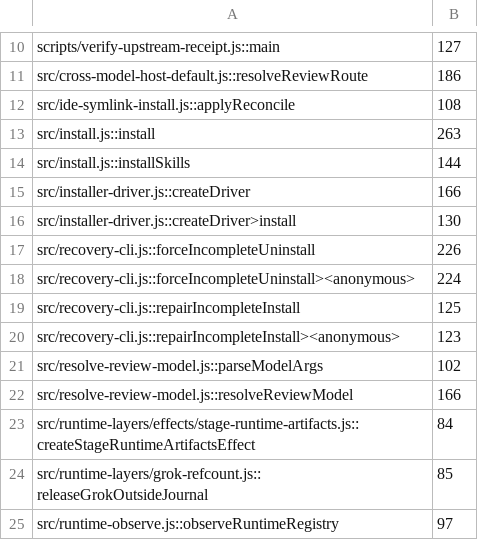
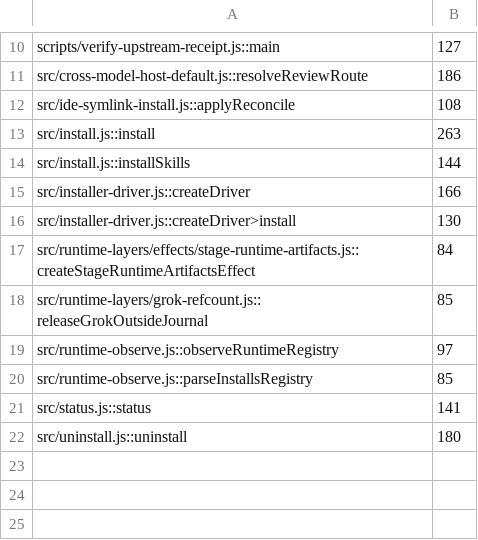
Before and after one commit to henryavila/atomic-skills, a TSV file: qa/debt/js.function-lines.tsv, drawn as a sheet; only a part is shown, gaps mark what is left out; the shorter side is filled out with more unchanged rows.

```diff
--- a/qa/debt/js.function-lines.tsv
+++ b/qa/debt/js.function-lines.tsv
@@ -16,8 +16,2 @@ src/installer-driver.js::createDriver	166
 src/installer-driver.js::createDriver>install	130
-src/recovery-cli.js::forceIncompleteUninstall	226
-src/recovery-cli.js::forceIncompleteUninstall><anonymous>	224
-src/recovery-cli.js::repairIncompleteInstall	125
-src/recovery-cli.js::repairIncompleteInstall><anonymous>	123
-src/resolve-review-model.js::parseModelArgs	102
-src/resolve-review-model.js::resolveReviewModel	166
 src/runtime-layers/effects/stage-runtime-artifacts.js::createStageRuntimeArtifactsEffect	84
```
Also changed, not shown: qa/debt/js.complexity.tsv, 2 other files.
